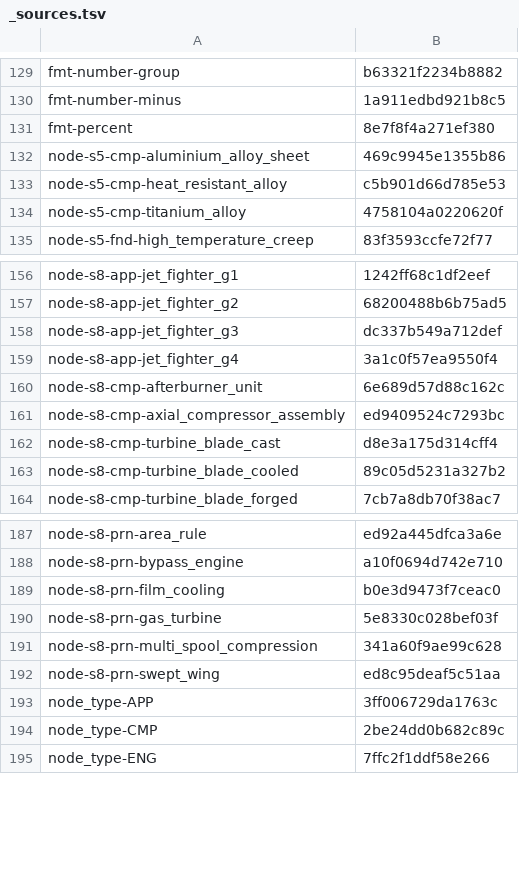
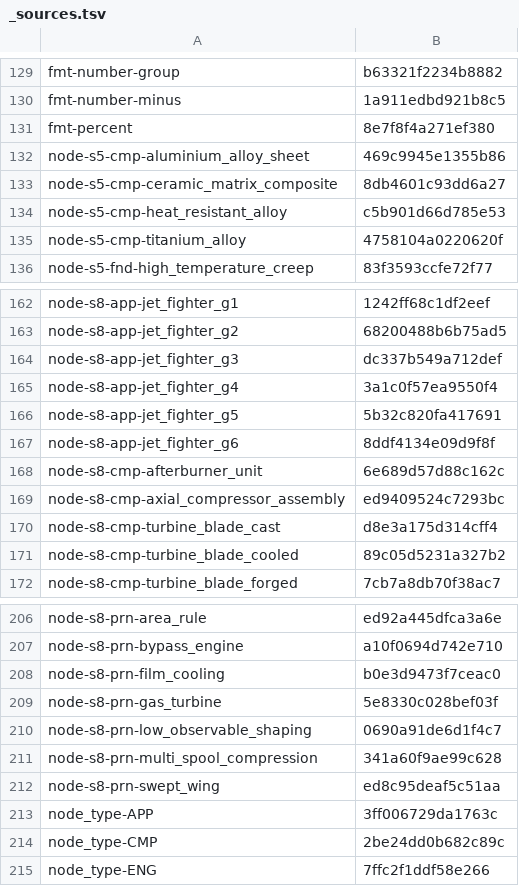
Before and after one commit to yvkalabuha/TechnoGame, a TSV file: mods/core/locale/ru/_sources.tsv, drawn as a sheet; only a part is shown, gaps mark what is left out; the diff covers the shown part only.

```diff
--- a/mods/core/locale/ru/_sources.tsv
+++ b/mods/core/locale/ru/_sources.tsv
@@ -132,2 +132,3 @@ fmt-percent	8e7f8f4a271ef380
 node-s5-cmp-aluminium_alloy_sheet	469c9945e1355b86
+node-s5-cmp-ceramic_matrix_composite	8db4601c93dd6a27
 node-s5-cmp-heat_resistant_alloy	c5b901d66d785e53
@@ -159,2 +165,4 @@ node-s8-app-jet_fighter_g3	dc337b549a712def
 node-s8-app-jet_fighter_g4	3a1c0f57ea9550f4
+node-s8-app-jet_fighter_g5	5b32c820fa417691
+node-s8-app-jet_fighter_g6	8ddf4134e09d9f8f
 node-s8-cmp-afterburner_unit	6e689d57d88c162c
@@ -190,2 +209,3 @@ node-s8-prn-film_cooling	b0e3d9473f7ceac0
 node-s8-prn-gas_turbine	5e8330c028bef03f
+node-s8-prn-low_observable_shaping	0690a91de6d1f4c7
 node-s8-prn-multi_spool_compression	341a60f9ae99c628
```
Also changed, not shown: 24 added rows elsewhere in this file, 53 other files.
